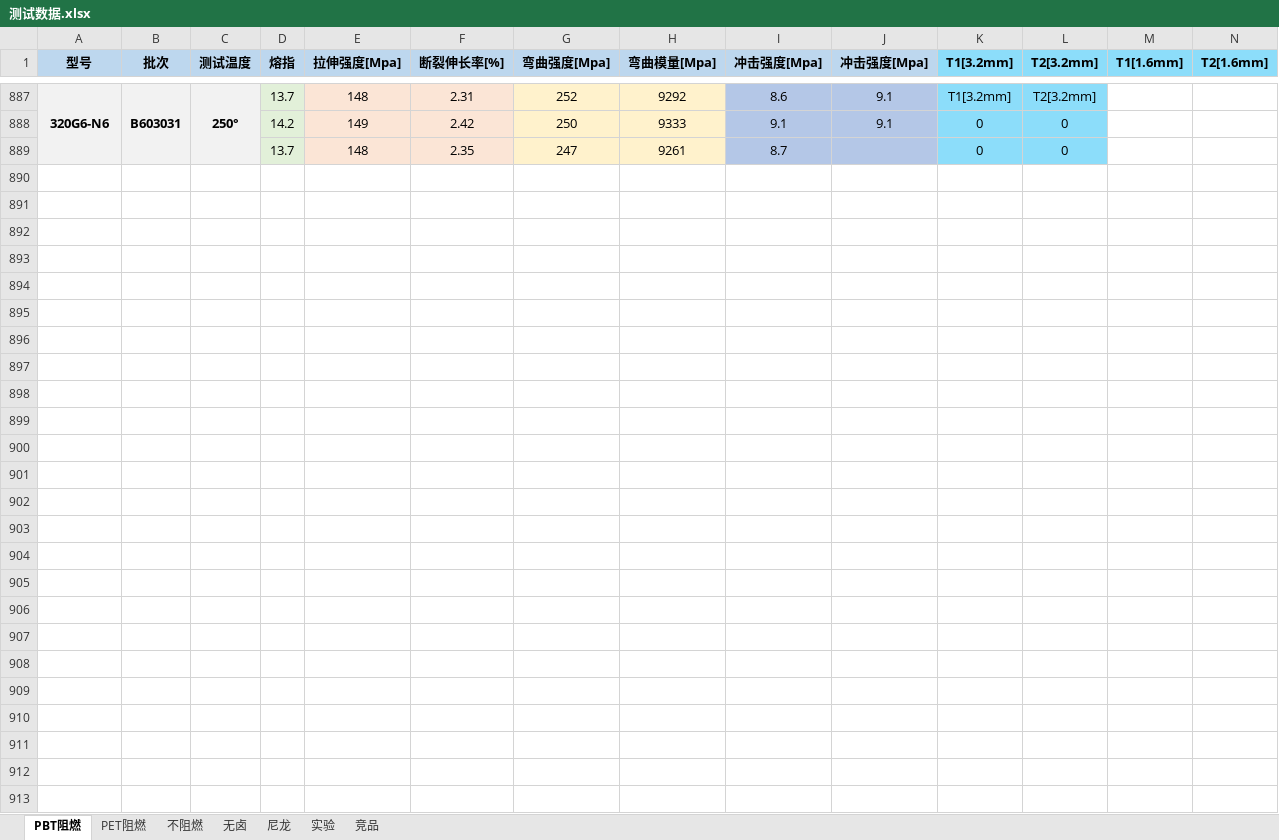
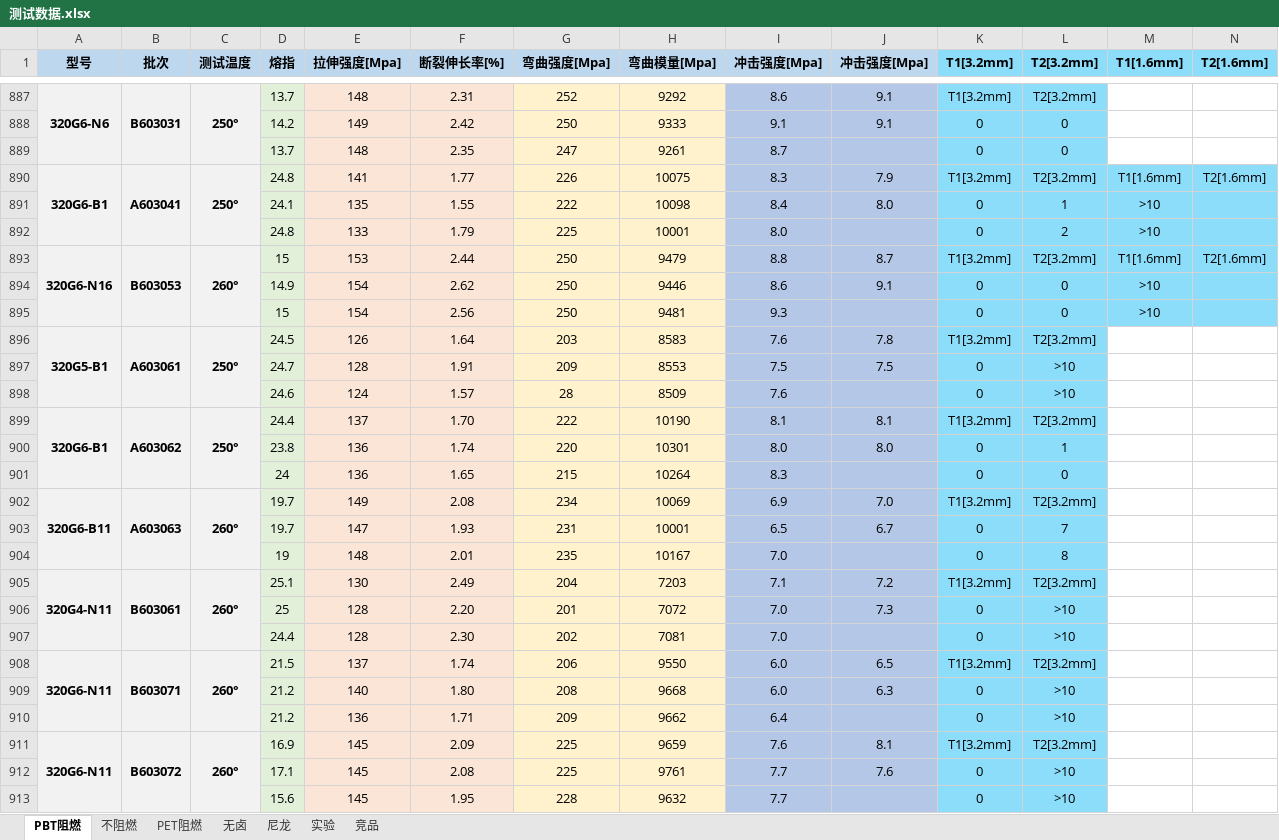
Before and after one commit to 13075061852/myText, an Excel workbook: 测试数据.xlsx, sheet PBT阻燃, drawn as a sheet; only a part is shown, gaps mark what is left out; values as stored, in another font and other column widths than the file's, no borders; rows hold the shown columns only; the diff covers the shown part only; the diff names each change by its address in the sheet, - before the commit and + after, or states it on an @@ line.

```diff
--- a/测试数据.xlsx (sheet PBT阻燃)
+++ b/测试数据.xlsx (sheet PBT阻燃)
@@ sheet tab order changed: PBT阻燃 | 不阻燃 | PET阻燃 | 无卤 | 尼龙 | 实验 | 竞品 @@
+row 890: 320G6-B1 | A603041 | 250° | 24.8 | 141 | 1.77 | 226 | 10075 | 8.3 | 7.9 | T1[3.2mm] | T2[3.2mm] | T1[1.6mm] | T2[1.6mm]
+row 891:  |  |  | 24.1 | 135 | 1.55 | 222 | 10098 | 8.4 | 8.0 | 0 | 1 | >10
+row 892:  |  |  | 24.8 | 133 | 1.79 | 225 | 10001 | 8.0 |  | 0 | 2 | >10
+row 893: 320G6-N16 | B603053 | 260° | 15 | 153 | 2.44 | 250 | 9479 | 8.8 | 8.7 | T1[3.2mm] | T2[3.2mm] | T1[1.6mm] | T2[1.6mm]
+row 894:  |  |  | 14.9 | 154 | 2.62 | 250 | 9446 | 8.6 | 9.1 | 0 | 0 | >10
+row 895:  |  |  | 15 | 154 | 2.56 | 250 | 9481 | 9.3 |  | 0 | 0 | >10
+row 896: 320G5-B1 | A603061 | 250° | 24.5 | 126 | 1.64 | 203 | 8583 | 7.6 | 7.8 | T1[3.2mm] | T2[3.2mm]
+row 897:  |  |  | 24.7 | 128 | 1.91 | 209 | 8553 | 7.5 | 7.5 | 0 | >10
+row 898:  |  |  | 24.6 | 124 | 1.57 | 28 | 8509 | 7.6 |  | 0 | >10
+row 899: 320G6-B1 | A603062 | 250° | 24.4 | 137 | 1.70 | 222 | 10190 | 8.1 | 8.1 | T1[3.2mm] | T2[3.2mm]
+row 900:  |  |  | 23.8 | 136 | 1.74 | 220 | 10301 | 8.0 | 8.0 | 0 | 1
+row 901:  |  |  | 24 | 136 | 1.65 | 215 | 10264 | 8.3 |  | 0 | 0
+row 902: 320G6-B11 | A603063 | 260° | 19.7 | 149 | 2.08 | 234 | 10069 | 6.9 | 7.0 | T1[3.2mm] | T2[3.2mm]
+row 903:  |  |  | 19.7 | 147 | 1.93 | 231 | 10001 | 6.5 | 6.7 | 0 | 7
+row 904:  |  |  | 19 | 148 | 2.01 | 235 | 10167 | 7.0 |  | 0 | 8
+row 905: 320G4-N11 | B603061 | 260° | 25.1 | 130 | 2.49 | 204 | 7203 | 7.1 | 7.2 | T1[3.2mm] | T2[3.2mm]
+row 906:  |  |  | 25 | 128 | 2.20 | 201 | 7072 | 7.0 | 7.3 | 0 | >10
+row 907:  |  |  | 24.4 | 128 | 2.30 | 202 | 7081 | 7.0 |  | 0 | >10
+row 908: 320G6-N11 | B603071 | 260° | 21.5 | 137 | 1.74 | 206 | 9550 | 6.0 | 6.5 | T1[3.2mm] | T2[3.2mm]
+row 909:  |  |  | 21.2 | 140 | 1.80 | 208 | 9668 | 6.0 | 6.3 | 0 | >10
+row 910:  |  |  | 21.2 | 136 | 1.71 | 209 | 9662 | 6.4 |  | 0 | >10
+row 911: 320G6-N11 | B603072 | 260° | 16.9 | 145 | 2.09 | 225 | 9659 | 7.6 | 8.1 | T1[3.2mm] | T2[3.2mm]
+row 912:  |  |  | 17.1 | 145 | 2.08 | 225 | 9761 | 7.7 | 7.6 | 0 | >10
+row 913:  |  |  | 15.6 | 145 | 1.95 | 228 | 9632 | 7.7 |  | 0 | >10
```
Also changed, not shown: 146 edited cells elsewhere in this sheet, sheet 实验, sheet 不阻燃.
